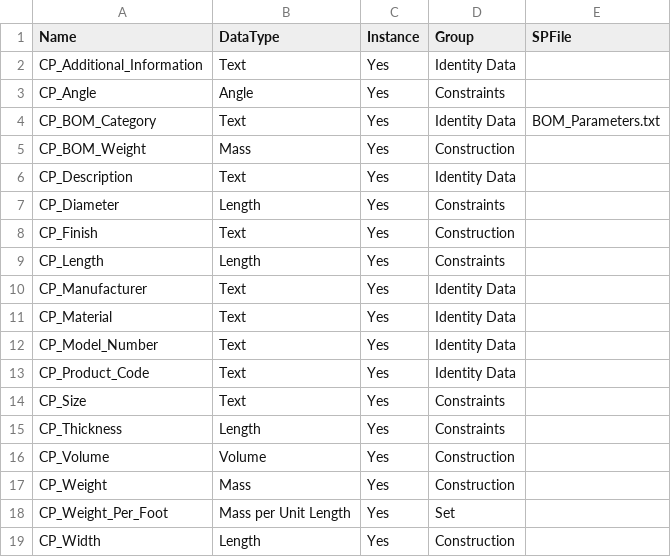
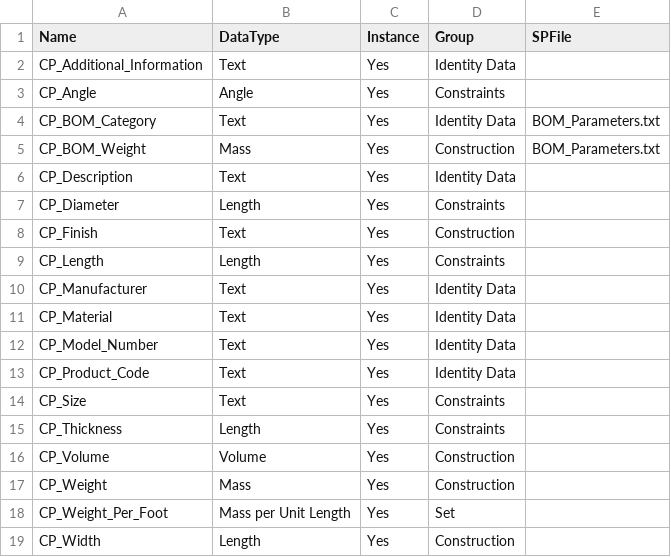
Before and after one commit to kwangban/pyProSet, a CSV file: sample_params/CP_Parameters.csv, drawn as a sheet.

Commit message:
Fix: exclude output_names from formula-source candidates
CP_Weight was chaining to CP_BOM_Weight (also in the CSV) instead of the
family's native weight parameter (e.g. CP_Fab Weight). The candidate filter
only excluded the param itself; it never excluded other CSV output params.

Add `fp.Definition.Name not in output_names` to the primary and synonym-
fallback candidate filters in both scripts. Also updates CP_BOM_Weight in
the sample CSV to reference BOM_Parameters.txt.

```diff
--- a/sample_params/CP_Parameters.csv
+++ b/sample_params/CP_Parameters.csv
@@ -4,3 +4,3 @@ CP_Angle,Angle,Yes,Constraints,
 CP_BOM_Category,Text,Yes,Identity Data,BOM_Parameters.txt
-CP_BOM_Weight,Mass,Yes,Construction,
+CP_BOM_Weight,Mass,Yes,Construction,BOM_Parameters.txt
 CP_Description,Text,Yes,Identity Data,
```
Also changed, not shown: 3 other files.
